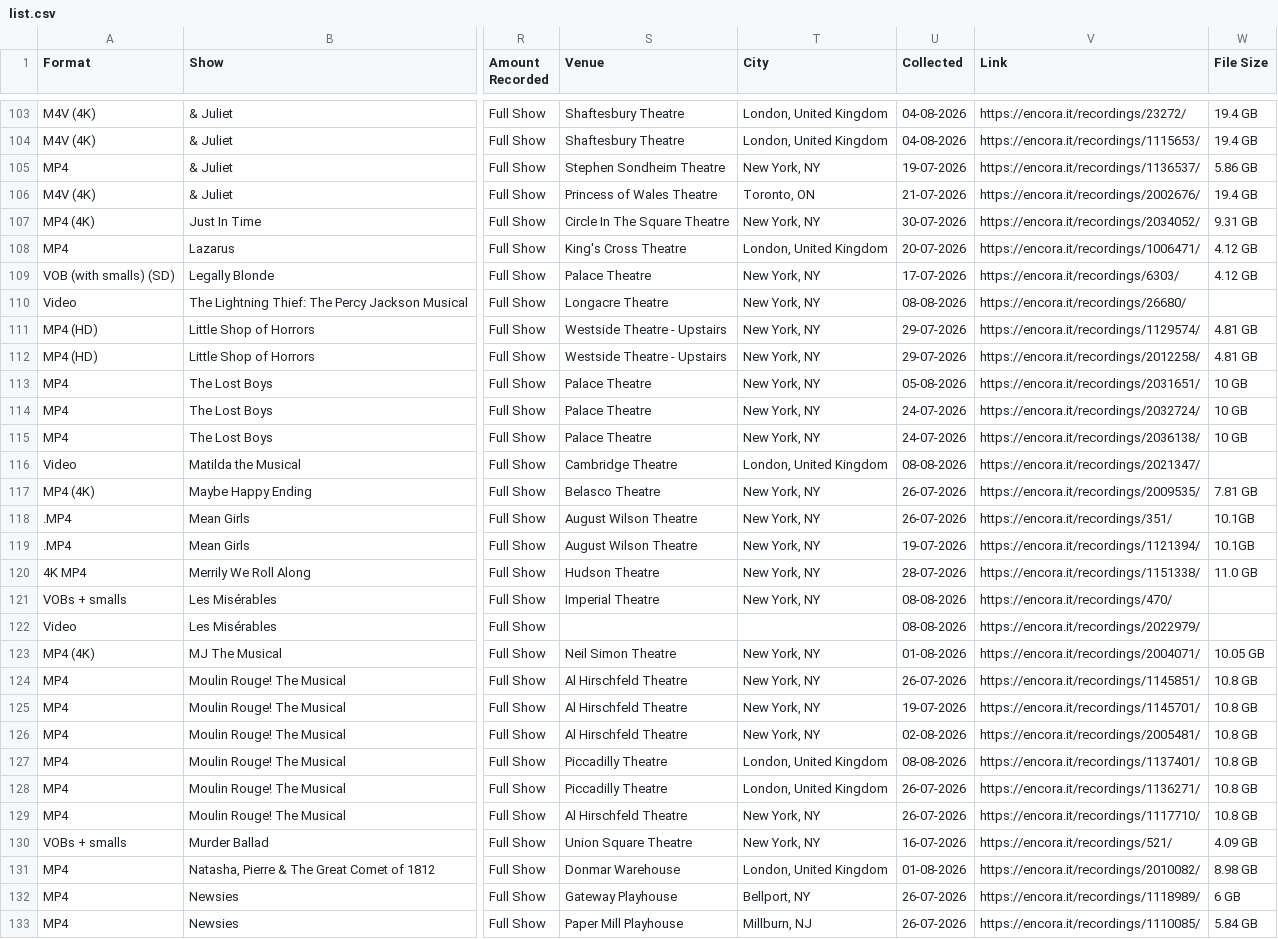
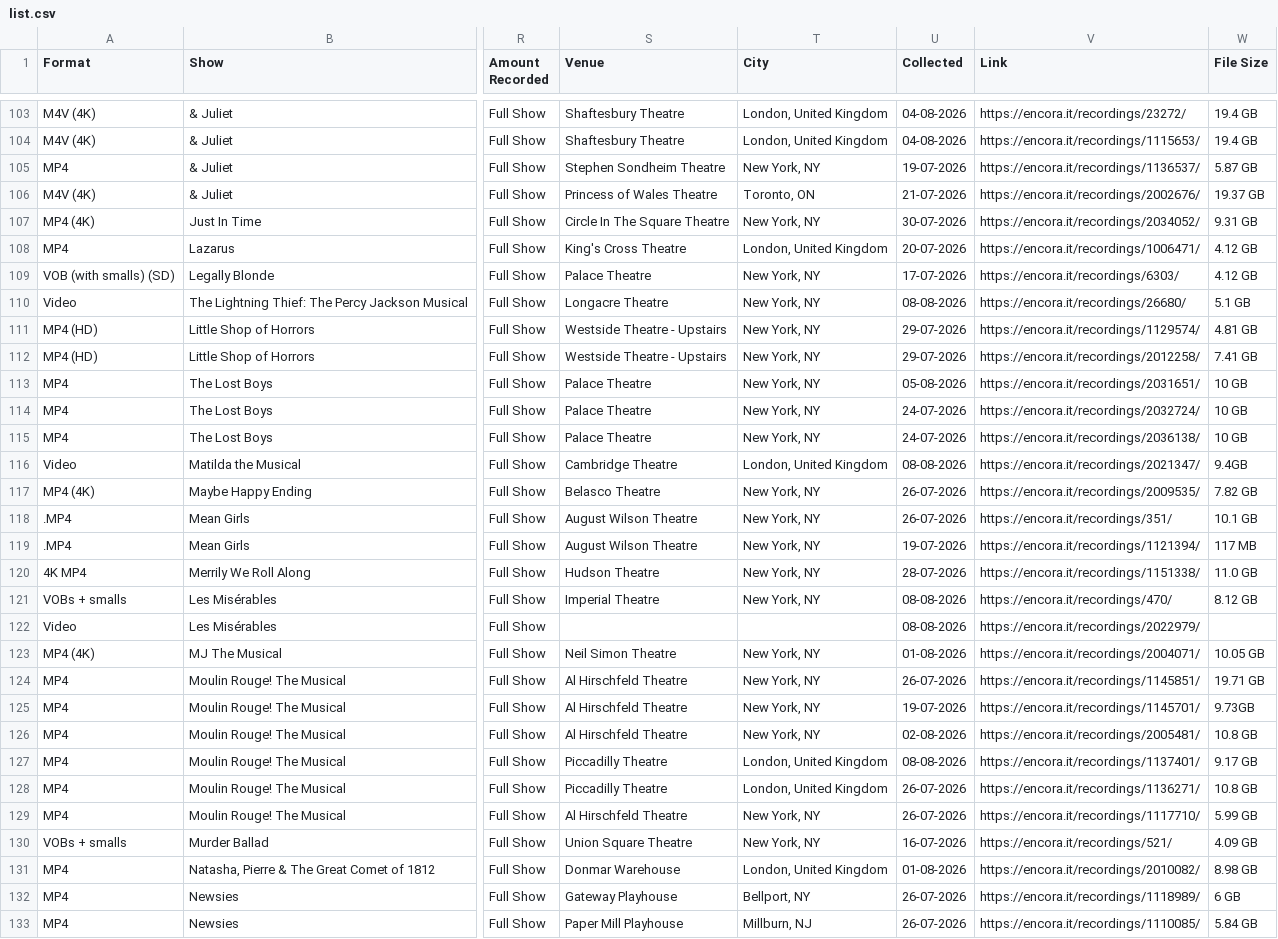
Before and after one commit to ananas-trades/trading, a CSV file: list.csv, drawn as a sheet; only a part is shown, gaps mark what is left out; the diff covers the shown part only; the diff names each change by its address in the sheet, - before the commit and + after, or states it on an @@ line.

Commit message:
Add files via upload

```diff
--- a/list.csv
+++ b/list.csv
-W105 (File Size): 5.86 GB
+W105 (File Size): 5.87 GB
-W106 (File Size): 19.4 GB
+W106 (File Size): 19.37 GB
-W110 (File Size): (empty)
+W110 (File Size): 5.1 GB
-W112 (File Size): 4.81 GB
+W112 (File Size): 7.41 GB
-W116 (File Size): (empty)
+W116 (File Size): 9.4GB
-W117 (File Size): 7.81 GB
+W117 (File Size): 7.82 GB
-W118 (File Size): 10.1GB
+W118 (File Size): 10.1 GB
-W119 (File Size): 10.1GB
+W119 (File Size): 117 MB
-W121 (File Size): (empty)
+W121 (File Size): 8.12 GB
-W124 (File Size): 10.8 GB
+W124 (File Size): 19.71 GB
-W125 (File Size): 10.8 GB
+W125 (File Size): 9.73GB
-W127 (File Size): 10.8 GB
+W127 (File Size): 9.17 GB
-W129 (File Size): 10.8 GB
+W129 (File Size): 5.99 GB
```
Also changed, not shown: 49 edited cells elsewhere in this file.
